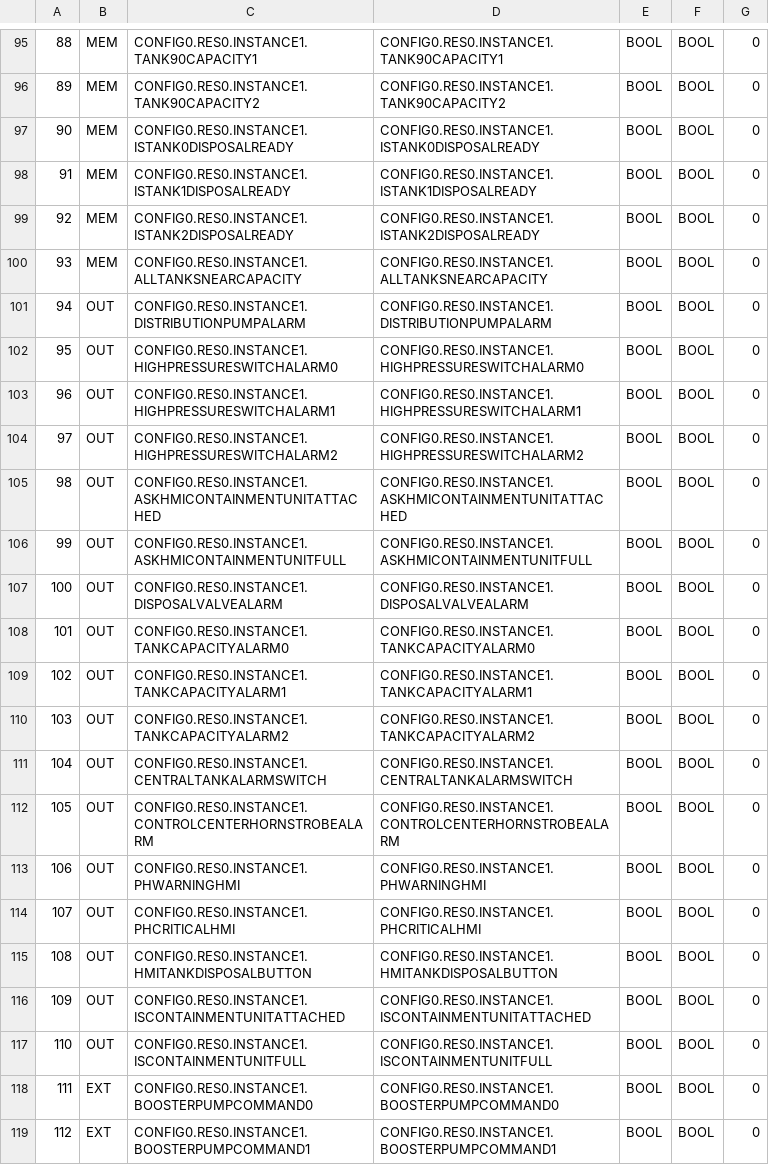
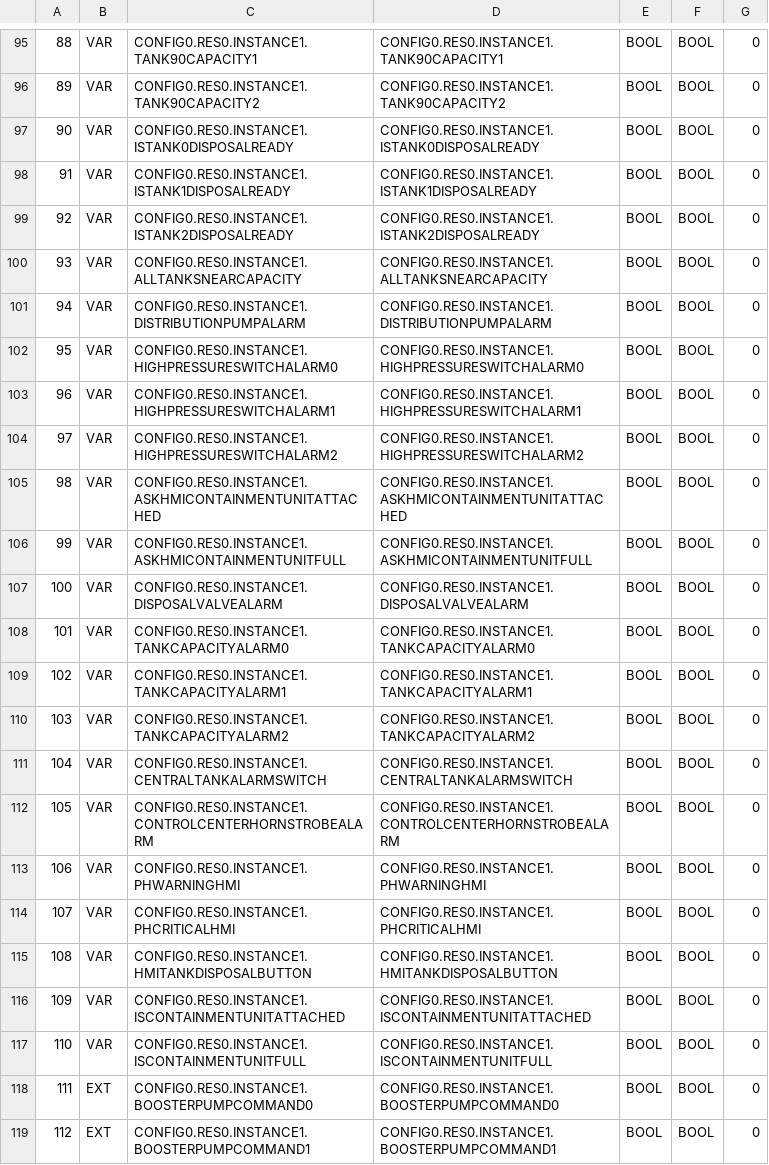
Before and after one commit to SaxatileStoner/SFWE511-SemesterProject, a CSV file: build/VARIABLES.csv, drawn as a sheet; only a part is shown, gaps mark what is left out; the diff covers the shown part only.

```diff
--- a/build/VARIABLES.csv
+++ b/build/VARIABLES.csv
@@ -95,24 +95,24 @@
-88;MEM;CONFIG0.RES0.INSTANCE1.TANK90CAPACITY1;CONFIG0.RES0.INSTANCE1.TANK90CAPACITY1;BOOL;BOOL;0;
-89;MEM;CONFIG0.RES0.INSTANCE1.TANK90CAPACITY2;CONFIG0.RES0.INSTANCE1.TANK90CAPACITY2;BOOL;BOOL;0;
-90;MEM;CONFIG0.RES0.INSTANCE1.ISTANK0DISPOSALREADY;CONFIG0.RES0.INSTANCE1.ISTANK0DISPOSALREADY;BOOL;BOOL;0;
-91;MEM;CONFIG0.RES0.INSTANCE1.ISTANK1DISPOSALREADY;CONFIG0.RES0.INSTANCE1.ISTANK1DISPOSALREADY;BOOL;BOOL;0;
-92;MEM;CONFIG0.RES0.INSTANCE1.ISTANK2DISPOSALREADY;CONFIG0.RES0.INSTANCE1.ISTANK2DISPOSALREADY;BOOL;BOOL;0;
-93;MEM;CONFIG0.RES0.INSTANCE1.ALLTANKSNEARCAPACITY;CONFIG0.RES0.INSTANCE1.ALLTANKSNEARCAPACITY;BOOL;BOOL;0;
-94;OUT;CONFIG0.RES0.INSTANCE1.DISTRIBUTIONPUMPALARM;CONFIG0.RES0.INSTANCE1.DISTRIBUTIONPUMPALARM;BOOL;BOOL;0;
-95;OUT;CONFIG0.RES0.INSTANCE1.HIGHPRESSURESWITCHALARM0;CONFIG0.RES0.INSTANCE1.HIGHPRESSURESWITCHALARM0;BOOL;BOOL;0;
-96;OUT;CONFIG0.RES0.INSTANCE1.HIGHPRESSURESWITCHALARM1;CONFIG0.RES0.INSTANCE1.HIGHPRESSURESWITCHALARM1;BOOL;BOOL;0;
-97;OUT;CONFIG0.RES0.INSTANCE1.HIGHPRESSURESWITCHALARM2;CONFIG0.RES0.INSTANCE1.HIGHPRESSURESWITCHALARM2;BOOL;BOOL;0;
-98;OUT;CONFIG0.RES0.INSTANCE1.ASKHMICONTAINMENTUNITATTACHED;CONFIG0.RES0.INSTANCE1.ASKHMICONTAINMENTUNITATTACHED;BOOL;BOOL;0;
-99;OUT;CONFIG0.RES0.INSTANCE1.ASKHMICONTAINMENTUNITFULL;CONFIG0.RES0.INSTANCE1.ASKHMICONTAINMENTUNITFULL;BOOL;BOOL;0;
-100;OUT;CONFIG0.RES0.INSTANCE1.DISPOSALVALVEALARM;CONFIG0.RES0.INSTANCE1.DISPOSALVALVEALARM;BOOL;BOOL;0;
-101;OUT;CONFIG0.RES0.INSTANCE1.TANKCAPACITYALARM0;CONFIG0.RES0.INSTANCE1.TANKCAPACITYALARM0;BOOL;BOOL;0;
-102;OUT;CONFIG0.RES0.INSTANCE1.TANKCAPACITYALARM1;CONFIG0.RES0.INSTANCE1.TANKCAPACITYALARM1;BOOL;BOOL;0;
-103;OUT;CONFIG0.RES0.INSTANCE1.TANKCAPACITYALARM2;CONFIG0.RES0.INSTANCE1.TANKCAPACITYALARM2;BOOL;BOOL;0;
-104;OUT;CONFIG0.RES0.INSTANCE1.CENTRALTANKALARMSWITCH;CONFIG0.RES0.INSTANCE1.CENTRALTANKALARMSWITCH;BOOL;BOOL;0;
-105;OUT;CONFIG0.RES0.INSTANCE1.CONTROLCENTERHORNSTROBEALARM;CONFIG0.RES0.INSTANCE1.CONTROLCENTERHORNSTROBEALARM;BOOL;BOOL;0;
-106;OUT;CONFIG0.RES0.INSTANCE1.PHWARNINGHMI;CONFIG0.RES0.INSTANCE1.PHWARNINGHMI;BOOL;BOOL;0;
-107;OUT;CONFIG0.RES0.INSTANCE1.PHCRITICALHMI;CONFIG0.RES0.INSTANCE1.PHCRITICALHMI;BOOL;BOOL;0;
-108;OUT;CONFIG0.RES0.INSTANCE1.HMITANKDISPOSALBUTTON;CONFIG0.RES0.INSTANCE1.HMITANKDISPOSALBUTTON;BOOL;BOOL;0;
-109;OUT;CONFIG0.RES0.INSTANCE1.ISCONTAINMENTUNITATTACHED;CONFIG0.RES0.INSTANCE1.ISCONTAINMENTUNITATTACHED;BOOL;BOOL;0;
-110;OUT;CONFIG0.RES0.INSTANCE1.ISCONTAINMENTUNITFULL;CONFIG0.RES0.INSTANCE1.ISCONTAINMENTUNITFULL;BOOL;BOOL;0;
+88;VAR;CONFIG0.RES0.INSTANCE1.TANK90CAPACITY1;CONFIG0.RES0.INSTANCE1.TANK90CAPACITY1;BOOL;BOOL;0;
+89;VAR;CONFIG0.RES0.INSTANCE1.TANK90CAPACITY2;CONFIG0.RES0.INSTANCE1.TANK90CAPACITY2;BOOL;BOOL;0;
+90;VAR;CONFIG0.RES0.INSTANCE1.ISTANK0DISPOSALREADY;CONFIG0.RES0.INSTANCE1.ISTANK0DISPOSALREADY;BOOL;BOOL;0;
+91;VAR;CONFIG0.RES0.INSTANCE1.ISTANK1DISPOSALREADY;CONFIG0.RES0.INSTANCE1.ISTANK1DISPOSALREADY;BOOL;BOOL;0;
+92;VAR;CONFIG0.RES0.INSTANCE1.ISTANK2DISPOSALREADY;CONFIG0.RES0.INSTANCE1.ISTANK2DISPOSALREADY;BOOL;BOOL;0;
+93;VAR;CONFIG0.RES0.INSTANCE1.ALLTANKSNEARCAPACITY;CONFIG0.RES0.INSTANCE1.ALLTANKSNEARCAPACITY;BOOL;BOOL;0;
+94;VAR;CONFIG0.RES0.INSTANCE1.DISTRIBUTIONPUMPALARM;CONFIG0.RES0.INSTANCE1.DISTRIBUTIONPUMPALARM;BOOL;BOOL;0;
+95;VAR;CONFIG0.RES0.INSTANCE1.HIGHPRESSURESWITCHALARM0;CONFIG0.RES0.INSTANCE1.HIGHPRESSURESWITCHALARM0;BOOL;BOOL;0;
+96;VAR;CONFIG0.RES0.INSTANCE1.HIGHPRESSURESWITCHALARM1;CONFIG0.RES0.INSTANCE1.HIGHPRESSURESWITCHALARM1;BOOL;BOOL;0;
+97;VAR;CONFIG0.RES0.INSTANCE1.HIGHPRESSURESWITCHALARM2;CONFIG0.RES0.INSTANCE1.HIGHPRESSURESWITCHALARM2;BOOL;BOOL;0;
+98;VAR;CONFIG0.RES0.INSTANCE1.ASKHMICONTAINMENTUNITATTACHED;CONFIG0.RES0.INSTANCE1.ASKHMICONTAINMENTUNITATTACHED;BOOL;BOOL;0;
+99;VAR;CONFIG0.RES0.INSTANCE1.ASKHMICONTAINMENTUNITFULL;CONFIG0.RES0.INSTANCE1.ASKHMICONTAINMENTUNITFULL;BOOL;BOOL;0;
+100;VAR;CONFIG0.RES0.INSTANCE1.DISPOSALVALVEALARM;CONFIG0.RES0.INSTANCE1.DISPOSALVALVEALARM;BOOL;BOOL;0;
+101;VAR;CONFIG0.RES0.INSTANCE1.TANKCAPACITYALARM0;CONFIG0.RES0.INSTANCE1.TANKCAPACITYALARM0;BOOL;BOOL;0;
+102;VAR;CONFIG0.RES0.INSTANCE1.TANKCAPACITYALARM1;CONFIG0.RES0.INSTANCE1.TANKCAPACITYALARM1;BOOL;BOOL;0;
+103;VAR;CONFIG0.RES0.INSTANCE1.TANKCAPACITYALARM2;CONFIG0.RES0.INSTANCE1.TANKCAPACITYALARM2;BOOL;BOOL;0;
+104;VAR;CONFIG0.RES0.INSTANCE1.CENTRALTANKALARMSWITCH;CONFIG0.RES0.INSTANCE1.CENTRALTANKALARMSWITCH;BOOL;BOOL;0;
+105;VAR;CONFIG0.RES0.INSTANCE1.CONTROLCENTERHORNSTROBEALARM;CONFIG0.RES0.INSTANCE1.CONTROLCENTERHORNSTROBEALARM;BOOL;BOOL;0;
+106;VAR;CONFIG0.RES0.INSTANCE1.PHWARNINGHMI;CONFIG0.RES0.INSTANCE1.PHWARNINGHMI;BOOL;BOOL;0;
+107;VAR;CONFIG0.RES0.INSTANCE1.PHCRITICALHMI;CONFIG0.RES0.INSTANCE1.PHCRITICALHMI;BOOL;BOOL;0;
+108;VAR;CONFIG0.RES0.INSTANCE1.HMITANKDISPOSALBUTTON;CONFIG0.RES0.INSTANCE1.HMITANKDISPOSALBUTTON;BOOL;BOOL;0;
+109;VAR;CONFIG0.RES0.INSTANCE1.ISCONTAINMENTUNITATTACHED;CONFIG0.RES0.INSTANCE1.ISCONTAINMENTUNITATTACHED;BOOL;BOOL;0;
+110;VAR;CONFIG0.RES0.INSTANCE1.ISCONTAINMENTUNITFULL;CONFIG0.RES0.INSTANCE1.ISCONTAINMENTUNITFULL;BOOL;BOOL;0;
 111;EXT;CONFIG0.RES0.INSTANCE1.BOOSTERPUMPCOMMAND0;CONFIG0.RES0.INSTANCE1.BOOSTERPUMPCOMMAND0;BOOL;BOOL;0;
```
Also changed, not shown: 61 edited cells elsewhere in this file, 15 other files.
